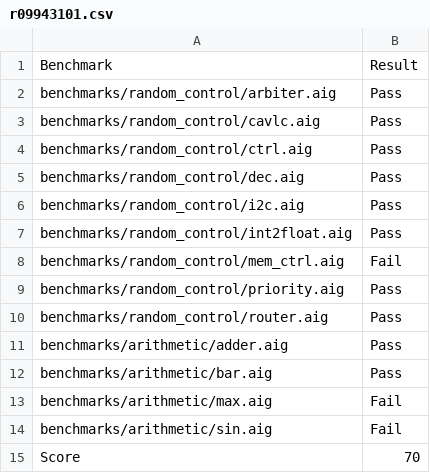
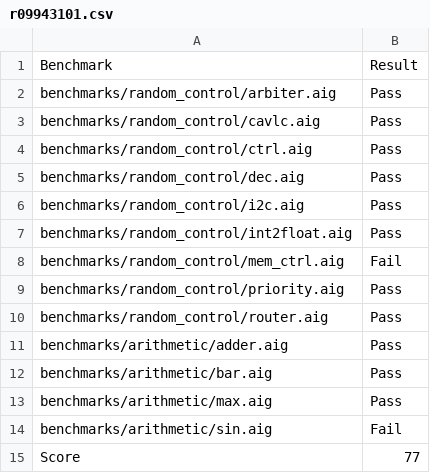
Before and after one commit to NTU-ALComLab/LSV-PA, a CSV file: lsv/pa2/r09943101.csv, drawn as a sheet.

```diff
--- a/lsv/pa2/r09943101.csv
+++ b/lsv/pa2/r09943101.csv
@@ -12,4 +12,4 @@ benchmarks/arithmetic/adder.aig,Pass
 benchmarks/arithmetic/bar.aig,Pass
-benchmarks/arithmetic/max.aig,Fail
+benchmarks/arithmetic/max.aig,Pass
 benchmarks/arithmetic/sin.aig,Fail
-Score,70
+Score,77
```
Also changed, not shown: 5 other files.
